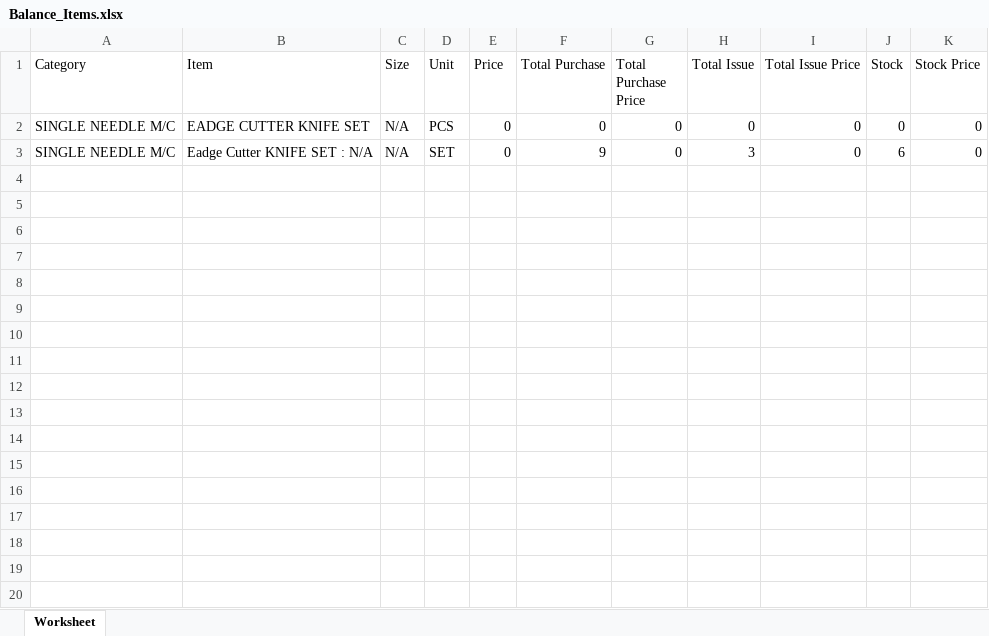
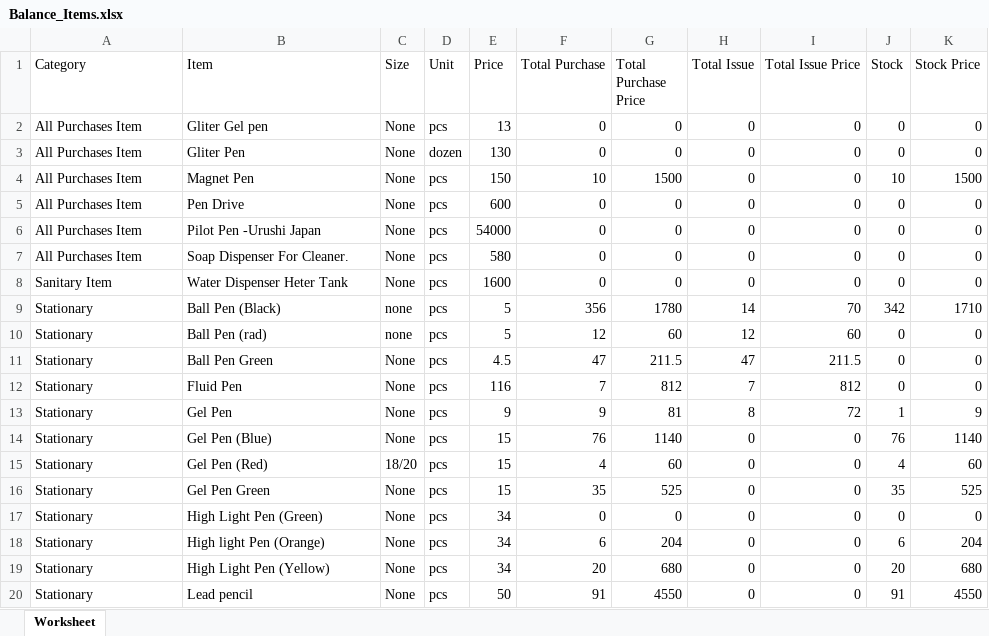
Before and after one commit to sufiun27/hoplun_store, an Excel workbook: store/layout/report/Balance_Items.xlsx, sheet Worksheet, drawn as a sheet; only a part is shown; values as stored, in another font and other column widths than the file's, no borders; removed rows and columns are numbered as before the commit, all else as after; the diff covers the shown part only; the diff names each change by its address in the sheet, - before the commit and + after, or states it on an @@ line.

```diff
--- a/store/layout/report/Balance_Items.xlsx (sheet Worksheet)
+++ b/store/layout/report/Balance_Items.xlsx (sheet Worksheet)
+row 2: All Purchases Item | Gliter Gel pen | None | pcs | 13 | 0 | 0 | 0 | 0 | 0 | 0
+row 3: All Purchases Item | Gliter Pen | None | dozen | 130 | 0 | 0 | 0 | 0 | 0 | 0
+row 4: All Purchases Item | Magnet Pen | None | pcs | 150 | 10 | 1500 | 0 | 0 | 10 | 1500
+row 5: All Purchases Item | Pen Drive | None | pcs | 600 | 0 | 0 | 0 | 0 | 0 | 0
+row 6: All Purchases Item | Pilot Pen -Urushi Japan | None | pcs | 54000 | 0 | 0 | 0 | 0 | 0 | 0
-A7 (Category): SINGLE NEEDLE M/C
+A7 (Category): All Purchases Item
-B7 (Item): EADGE CUTTER KNIFE SET
+B7 (Item): Soap Dispenser For Cleaner.
-C7 (Size): N/A
+C7 (Size): None
-D7 (Unit): PCS
+D7 (Unit): pcs
-E7 (Price): 0
+E7 (Price): 580
-row 3: SINGLE NEEDLE M/C | Eadge Cutter KNIFE SET : N/A | N/A | SET | 0 | 9 | 0 | 3 | 0 | 6 | 0
+row 8: Sanitary Item | Water Dispenser Heter Tank | None | pcs | 1600 | 0 | 0 | 0 | 0 | 0 | 0
+row 9: Stationary | Ball Pen (Black) | none | pcs | 5 | 356 | 1780 | 14 | 70 | 342 | 1710
+row 10: Stationary | Ball Pen (rad) | none | pcs | 5 | 12 | 60 | 12 | 60 | 0 | 0
+row 11: Stationary | Ball Pen Green | None | pcs | 4.5 | 47 | 211.5 | 47 | 211.5 | 0 | 0
+row 12: Stationary | Fluid Pen | None | pcs | 116 | 7 | 812 | 7 | 812 | 0 | 0
+row 13: Stationary | Gel Pen | None | pcs | 9 | 9 | 81 | 8 | 72 | 1 | 9
+row 14: Stationary | Gel Pen (Blue) | None | pcs | 15 | 76 | 1140 | 0 | 0 | 76 | 1140
+row 15: Stationary | Gel Pen (Red) | 18/20 | pcs | 15 | 4 | 60 | 0 | 0 | 4 | 60
+row 16: Stationary | Gel Pen Green | None | pcs | 15 | 35 | 525 | 0 | 0 | 35 | 525
+row 17: Stationary | High Light Pen (Green) | None | pcs | 34 | 0 | 0 | 0 | 0 | 0 | 0
+row 18: Stationary | High light Pen (Orange) | None | pcs | 34 | 6 | 204 | 0 | 0 | 6 | 204
+row 19: Stationary | High Light Pen (Yellow) | None | pcs | 34 | 20 | 680 | 0 | 0 | 20 | 680
+row 20: Stationary | Lead pencil | None | pcs | 50 | 91 | 4550 | 0 | 0 | 91 | 4550
```
Also changed, not shown: 20 added rows elsewhere in this sheet, store/layout/report/Category_Wise_Department_Issue.xlsx, store/layout/report/Date_Wise_Receive.xlsx, 19 other files.
